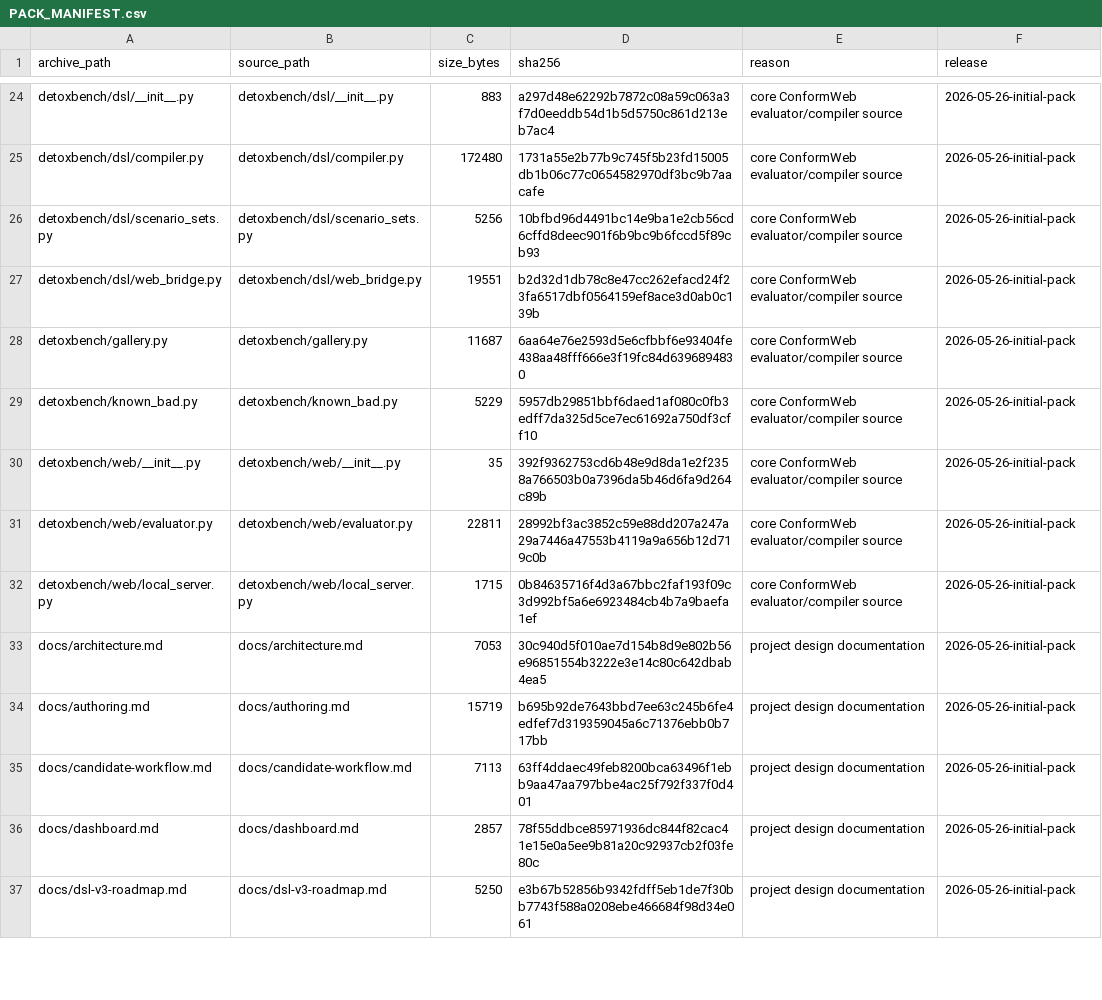
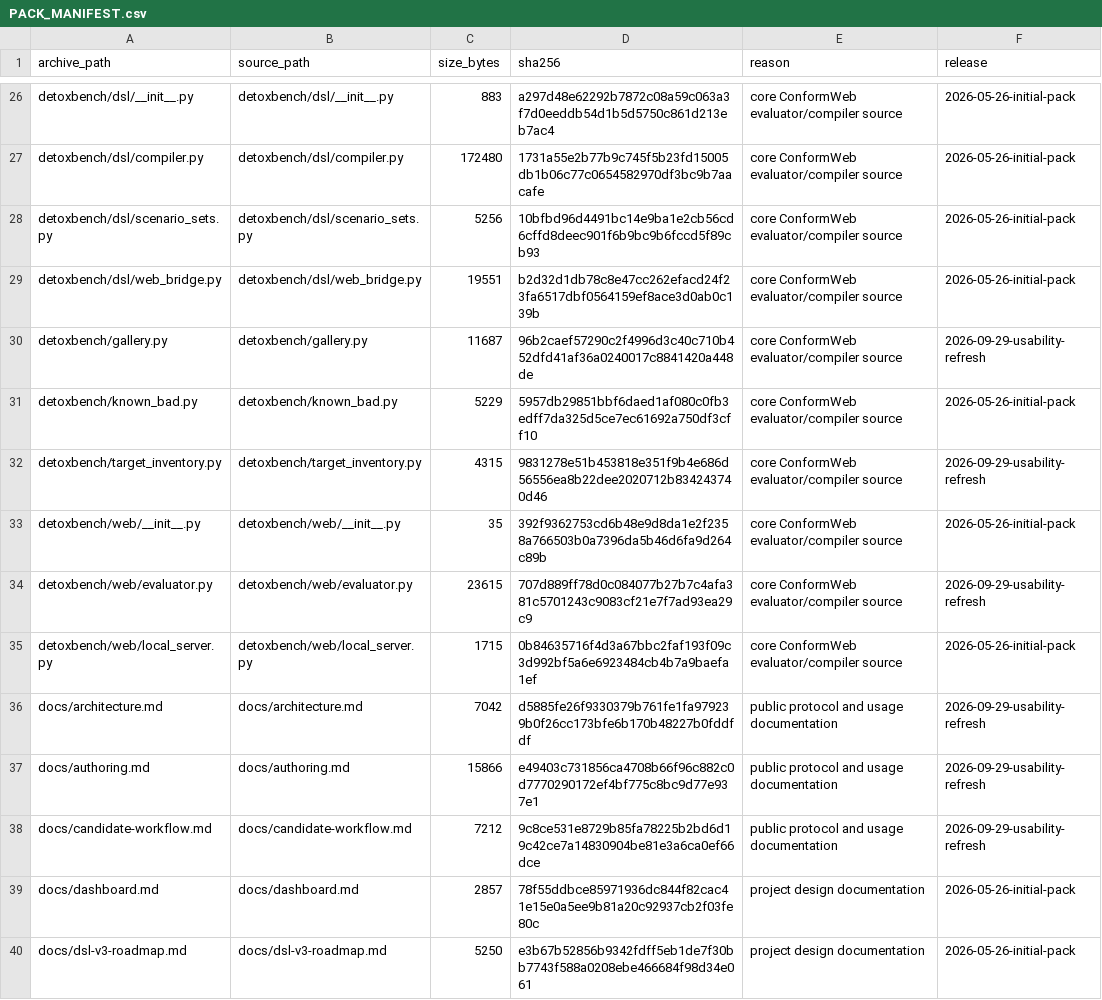
Before and after one commit to deep-diver/ConformWeb, a CSV file: PACK_MANIFEST.csv, drawn as a sheet; only a part is shown, gaps mark what is left out; the diff covers the shown part only.

Commit message:
Make ConformWeb evaluation workflow reusable

```diff
--- a/PACK_MANIFEST.csv
+++ b/PACK_MANIFEST.csv
@@ -27,10 +29,11 @@ detoxbench/dsl/scenario_sets.py,detoxbench/dsl/scenario_sets.py,5256,10bfbd96d44
 detoxbench/dsl/web_bridge.py,detoxbench/dsl/web_bridge.py,19551,b2d32d1db78c8e47cc262efacd24f23fa6517dbf0564159ef8ace3d0ab0c139b,core ConformWeb evaluator/compiler source,2026-05-26-initial-pack
-detoxbench/gallery.py,detoxbench/gallery.py,11687,6aa64e76e2593d5e6cfbbf6e93404fe438aa48fff666e3f19fc84d6396894830,core ConformWeb evaluator/compiler source,2026-05-26-initial-pack
+detoxbench/gallery.py,detoxbench/gallery.py,11687,96b2caef57290c2f4996d3c40c710b452dfd41af36a0240017c8841420a448de,core ConformWeb evaluator/compiler source,2026-09-29-usability-refresh
 detoxbench/known_bad.py,detoxbench/known_bad.py,5229,5957db29851bbf6daed1af080c0fb3edff7da325d5ce7ec61692a750df3cff10,core ConformWeb evaluator/compiler source,2026-05-26-initial-pack
+detoxbench/target_inventory.py,detoxbench/target_inventory.py,4315,9831278e51b453818e351f9b4e686d56556ea8b22dee2020712b834243740d46,core ConformWeb evaluator/compiler source,2026-09-29-usability-refresh
 detoxbench/web/__init__.py,detoxbench/web/__init__.py,35,392f9362753cd6b48e9d8da1e2f2358a766503b0a7396da5b46d6fa9d264c89b,core ConformWeb evaluator/compiler source,2026-05-26-initial-pack
-detoxbench/web/evaluator.py,detoxbench/web/evaluator.py,22811,28992bf3ac3852c59e88dd207a247a29a7446a47553b4119a9a656b12d719c0b,core ConformWeb evaluator/compiler source,2026-05-26-initial-pack
+detoxbench/web/evaluator.py,detoxbench/web/evaluator.py,23615,707d889ff78d0c084077b27b7c4afa381c5701243c9083cf21e7f7ad93ea29c9,core ConformWeb evaluator/compiler source,2026-09-29-usability-refresh
 detoxbench/web/local_server.py,detoxbench/web/local_server.py,1715,0b84635716f4d3a67bbc2faf193f09c3d992bf5a6e6923484cb4b7a9baefa1ef,core ConformWeb evaluator/compiler source,2026-05-26-initial-pack
-docs/architecture.md,docs/architecture.md,7053,30c940d5f010ae7d154b8d9e802b56e96851554b3222e3e14c80c642dbab4ea5,project design documentation,2026-05-26-initial-pack
-docs/authoring.md,docs/authoring.md,15719,b695b92de7643bbd7ee63c245b6fe4edfef7d319359045a6c71376ebb0b717bb,project design documentation,2026-05-26-initial-pack
-docs/candidate-workflow.md,docs/candidate-workflow.md,7113,63ff4ddaec49feb8200bca63496f1ebb9aa47aa797bbe4ac25f792f337f0d401,project design documentation,2026-05-26-initial-pack
+docs/architecture.md,docs/architecture.md,7042,d5885fe26f9330379b761fe1fa979239b0f26cc173bfe6b170b48227b0fddfdf,public protocol and usage documentation,2026-09-29-usability-refresh
+docs/authoring.md,docs/authoring.md,15866,e49403c731856ca4708b66f96c882c0d7770290172ef4bf775c8bc9d77e937e1,public protocol and usage documentation,2026-09-29-usability-refresh
+docs/candidate-workflow.md,docs/candidate-workflow.md,7212,9c8ce531e8729b85fa78225b2bd6d19c42ce7a14830904be81e3a6ca0ef66dce,public protocol and usage documentation,2026-09-29-usability-refresh
 docs/dashboard.md,docs/dashboard.md,2857,78f55ddbce85971936dc844f82cac41e15e0a5ee9b81a20c92937cb2f03fe80c,project design documentation,2026-05-26-initial-pack
```
Also changed, not shown: 4 added rows and 64 edited cells elsewhere in this file, 28 other files.
